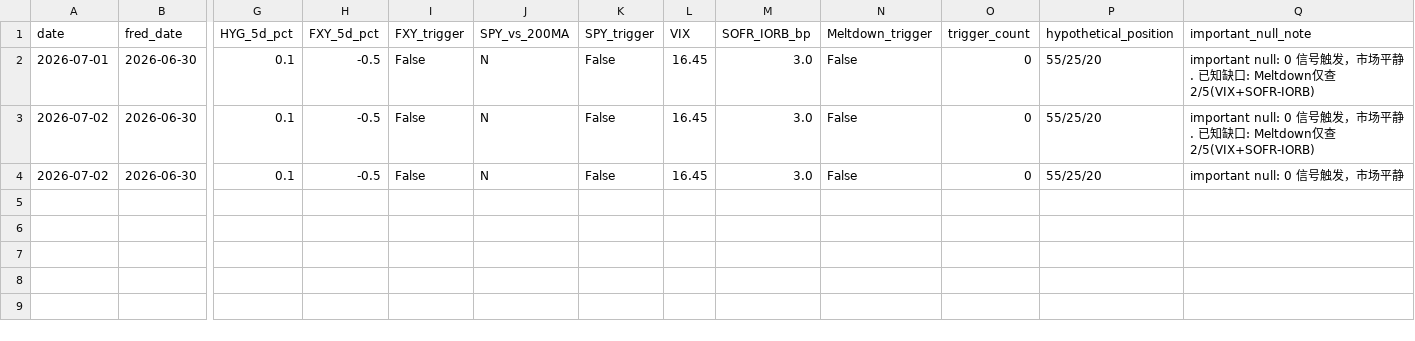
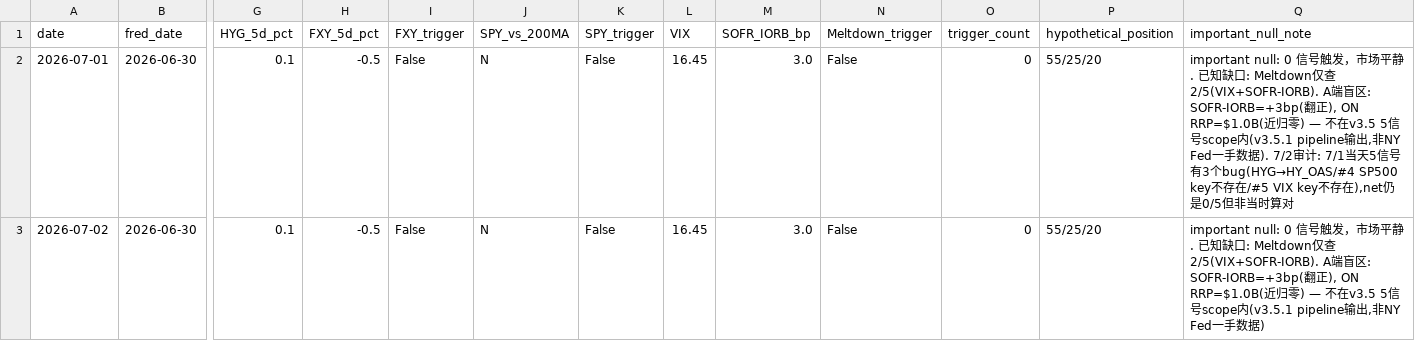
Before and after one commit to slowqqwin-beep/liquidity-monitor, a CSV file: paper_trade_v3_5_clean.csv, drawn as a sheet; only a part is shown, gaps mark what is left out; rows hold the shown columns only; the diff names each change by its address in the sheet, - before the commit and + after, or states it on an @@ line.

Commit message:
2026-07-02: final — all audits closed, banned check both files, CSV clean, BAML freshness verified

```diff
--- a/paper_trade_v3_5_clean.csv
+++ b/paper_trade_v3_5_clean.csv
-Q2 (important_null_note): …仅查2/5(VIX+SOFR-IORB)
+Q2 (important_null_note): …仅查2/5(VIX+SOFR-IORB). A端盲区: SOFR-IORB=+3bp(翻正), ON RRP=$1.0B(近归零) — 不在v3.5 5信号scope内(v3.5.1 pipeline输出,非NY Fed一手数据). 7/2审计: 7/1当天5信号有3个bug(HYG→HY_OAS/#4 SP500 key不存在/#5 VIX key不存在),net仍是0/5但非当时算对
-Q3 (important_null_note): …仅查2/5(VIX+SOFR-IORB)
+Q3 (important_null_note): …仅查2/5(VIX+SOFR-IORB). A端盲区: SOFR-IORB=+3bp(翻正), ON RRP=$1.0B(近归零) — 不在v3.5 5信号scope内(v3.5.1 pipeline输出,非NY Fed一手数据)
-row 4: 2026-07-02 | 2026-06-30 | 0.1 | -0.5 | False | N | False | 16.45 | 3.0 | False | 0 | 55/25/20 | important null: 0 信号触发，市场平静
```
